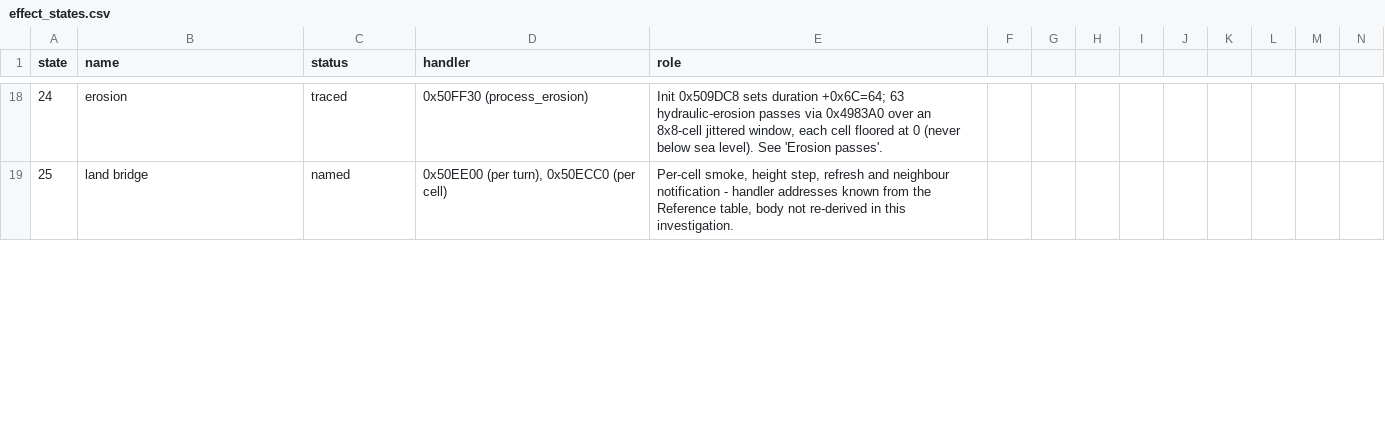
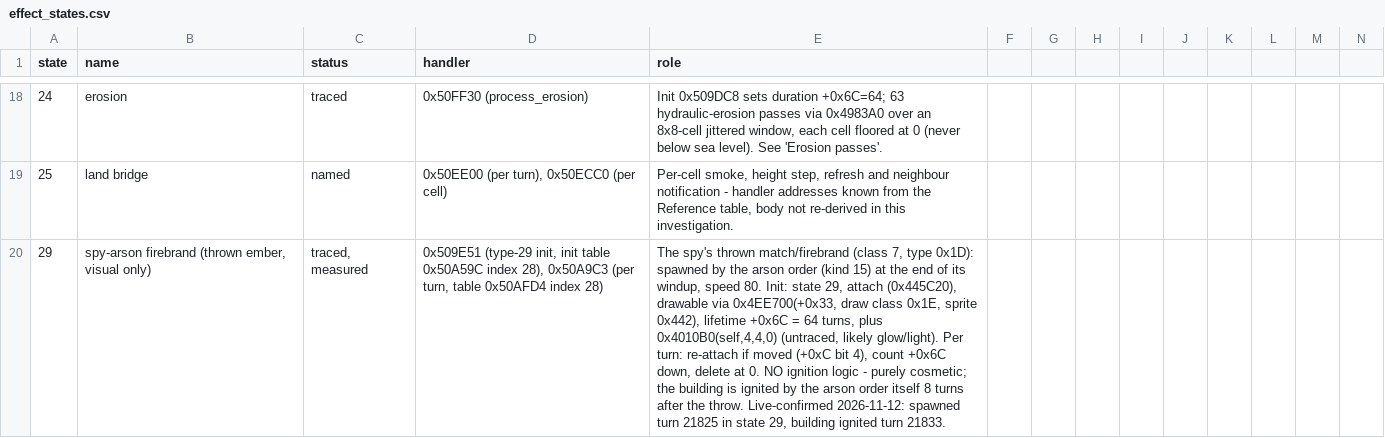
Before and after one commit to ragusa87/pop3-rev, a CSV file: docs/effect_states.csv, drawn as a sheet; only a part is shown, gaps mark what is left out; rows hold the shown columns only; the diff covers the shown part only; the diff names each change by its address in the sheet, - before the commit and + after, or states it on an @@ line.

Commit message:
Spy arson live-traced via order injection: wall-cell stance, 10/24/8/24-turn sequence, sound 0x36, cosmetic firebrand (7/29, fixes value-1 table off-by-one); burn = one -100 hit on a lazily created full-cost stock companion (0x498140), building survives damaged

```diff
--- a/docs/effect_states.csv
+++ b/docs/effect_states.csv
+row 20: 29 | spy-arson firebrand (thrown ember, visual only) | traced, measured | 0x509E51 (type-29 init, init table 0x50A59C index 28), 0x50A9C3 (per turn, table 0x50AFD4 index 28) | The spy's thrown match/firebrand (class 7, type 0x1D): spawned by the arson order (kind 15) at the end of its windup, speed 80. Init: state 29, attach (0x445C20), drawable via 0x4EE700(+0x33, draw class 0x1E, sprite 0x442), lifetime +0x6C = 64 turns, plus 0x4010B0(self,4,4,0) (untraced, likely glow/light). Per turn: re-attach if moved (+0xC bit 4), count +0x6C down, delete at 0. NO ignition logic - purely cosmetic; the building is ignited by the arson order itself 8 turns after the throw. Live-confirmed 2026-11-12: spawned turn 21825 in state 29, building ignited turn 21833.
```
Also changed, not shown: 2 edited cells elsewhere in this file, docs/sound.tsv, 3 other files.
